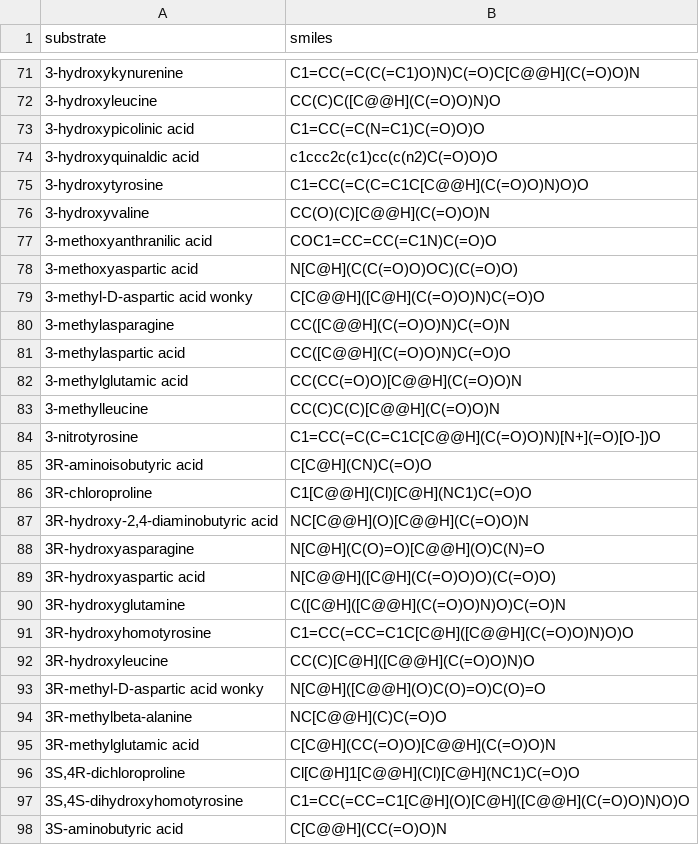
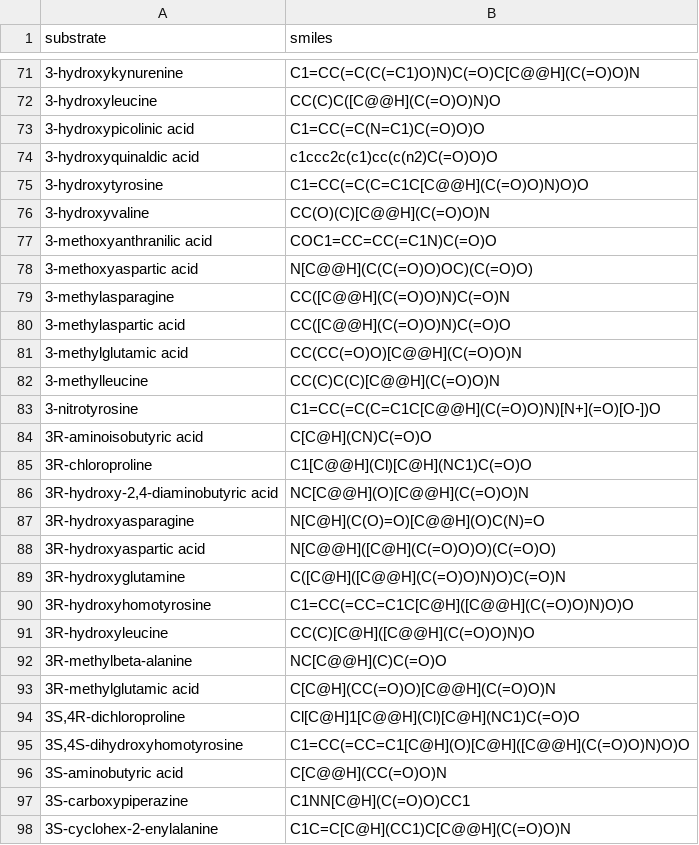
Before and after one commit to BTheDragonMaster/parasect, a TSV file: src/parasect/data/database_files/smiles.tsv, drawn as a sheet; only a part is shown, gaps mark what is left out; the shorter side is filled out with more unchanged rows.

Commit message:
Fix SMILES

```diff
--- a/src/parasect/data/database_files/smiles.tsv
+++ b/src/parasect/data/database_files/smiles.tsv
@@ -77,4 +77,3 @@ substrate	smiles
 3-methoxyanthranilic acid	COC1=CC=CC(=C1N)C(=O)O
-3-methoxyaspartic acid	N[C@H](C(C(=O)O)OC)(C(=O)O)
-3-methyl-D-aspartic acid wonky	C[C@@H]([C@H](C(=O)O)N)C(=O)O
+3-methoxyaspartic acid	N[C@@H](C(C(=O)O)OC)(C(=O)O)
 3-methylasparagine	CC([C@@H](C(=O)O)N)C(=O)N
@@ -92,3 +91,2 @@ substrate	smiles
 3R-hydroxyleucine	CC(C)[C@H]([C@@H](C(=O)O)N)O
-3R-methyl-D-aspartic acid wonky	N[C@H]([C@@H](O)C(O)=O)C(O)=O
 3R-methylbeta-alanine	NC[C@@H](C)C(=O)O
```
